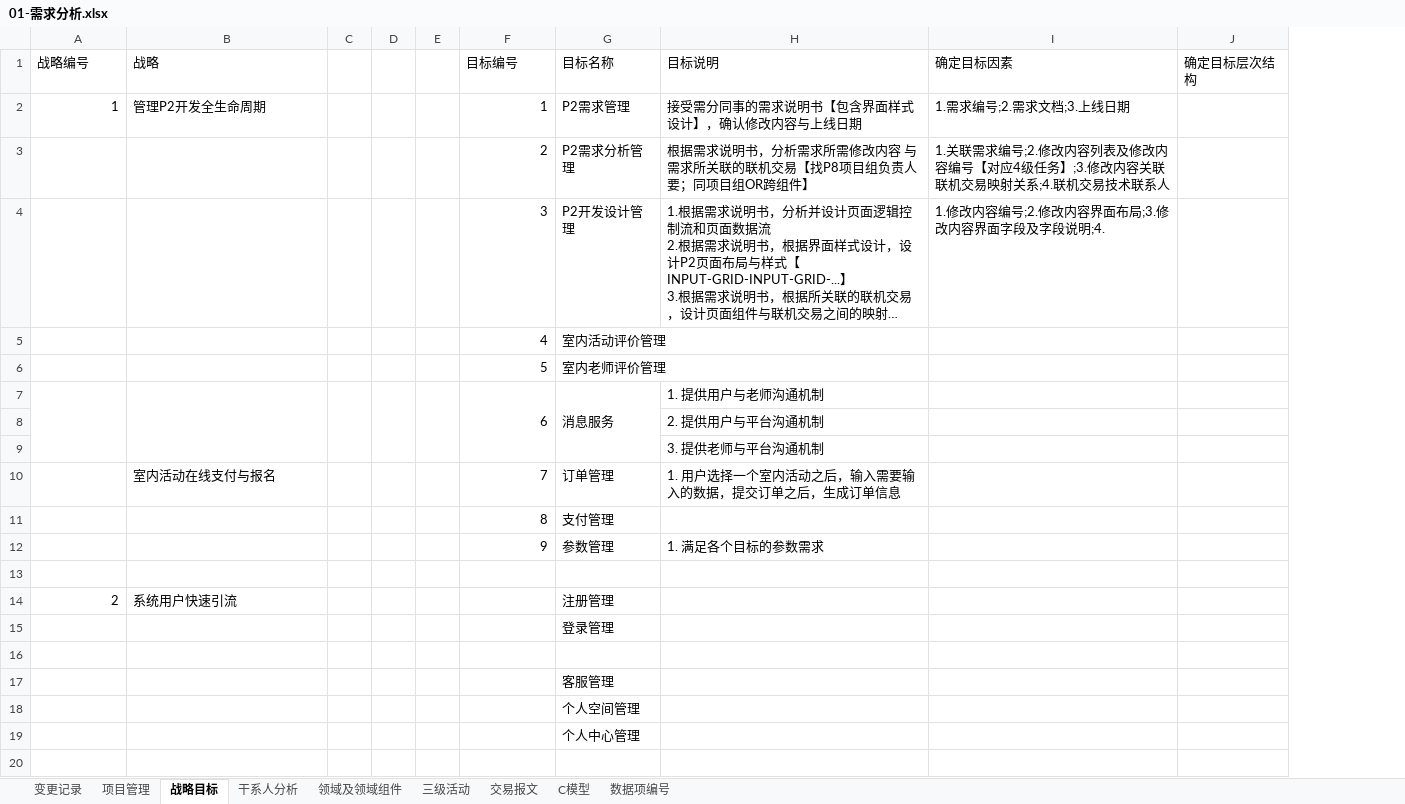
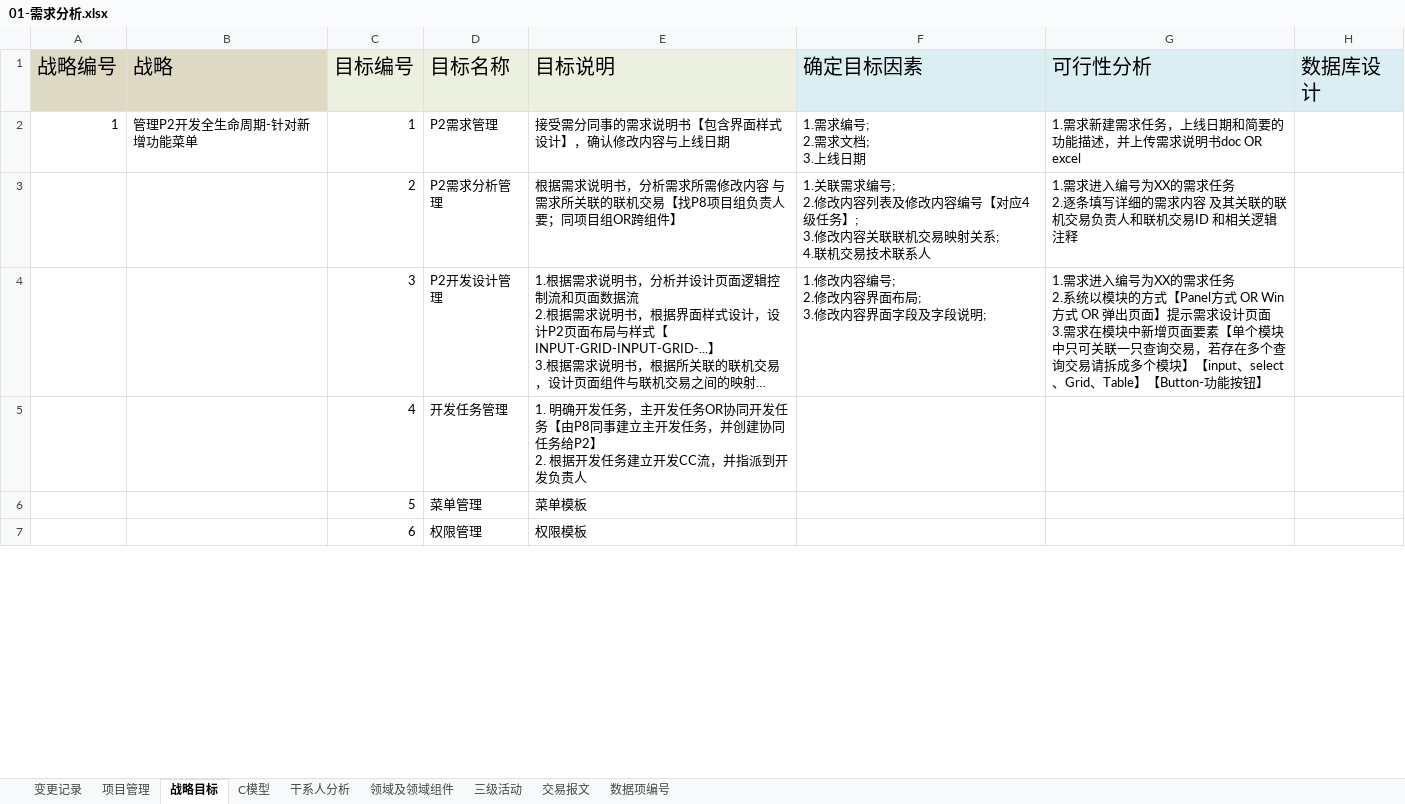
Before and after one commit to buptjinguodong/projectDocs, an Excel workbook: 21-P2开发管理平台/01-需求分析.xlsx, sheet 战略目标, drawn as a sheet; only a part is shown; long unchanged cells end in …; values as stored, in another font and other column widths than the file's, no borders; removed rows and columns are numbered as before the commit, all else as after; ↵ is a line break in a cell; the diff covers the shown part only; the diff names each change by its address in the sheet, - before the commit and + after, or states it on an @@ line.

```diff
--- a/21-P2开发管理平台/01-需求分析.xlsx (sheet 战略目标)
+++ b/21-P2开发管理平台/01-需求分析.xlsx (sheet 战略目标)
@@ sheet tab order changed: 变更记录 | 项目管理 | 战略目标 | C模型 | 干系人分析 | 领域及领域组件 | 三级活动 | 交易报文 | 数据项编号 @@
-column C, empty
-column D, empty
-column E, empty
-column J (确定目标层次结构), empty
+column G (可行性分析), rows 2-4: 1.需求新建需求任务，上线日期和简要的功能描述，并上传需求说明书doc OR excel | 1.需求进入编号为XX的需求任务 ↵ 2.逐条填写详细的需求内容 及其关联的联机交易负责人和联机交易ID 和相关逻辑注释 | 1.需求进入编号为XX的需求任务 ↵ 2.系统以模块的方式【Panel方式 OR Win方式 OR 弹出页面】提示需求设计页面 ↵ 3.需求在模块中新增页面要素【单个模块中只可关联一只查询交易，若存在多个查询交易请拆成多个模块】【input、select、Grid、Table】【Button-功能按钮】
+column H (数据库设计), empty
@@ A1:B1 text size: larger, fill: none → #DDD9C3 @@
-C1:E1 fill: none
+C1:E1 fill: #EBF1DE
@@ C1:F1 text size: larger @@
-F1 fill: none
+F1 fill: #DBEEF4
-B2 (战略): 管理P2开发全生命周期
+B2 (战略): 管理P2开发全生命周期-针对新增功能菜单
-F2 (确定目标因素): 1.需求编号;2.需求文档;3.上线日期
+F2 (确定目标因素): 1.需求编号; ↵ 2.需求文档; ↵ 3.上线日期
-F3 (确定目标因素): …需求编号;2.修改内容列表及修改内容编号【对应4级任务】;3.修改内容关联联机交易映射关系;4.联机交易…
+F3 (确定目标因素): …需求编号; ↵ 2.修改内容列表及修改内容编号【对应4级任务】; ↵ 3.修改内容关联联机交易映射关系; ↵ 4.联机交易…
-F4 (确定目标因素): 1.修改内容编号;2.修改内容界面布局;3.修改内容界面字段及字段说明;4.
+F4 (确定目标因素): 1.修改内容编号; ↵ 2.修改内容界面布局; ↵ 3.修改内容界面字段及字段说明;
-row 5:  |  |  |  |  | 4 | 室内活动评价管理
-row 6:  |  |  |  |  | 5 | 室内老师评价管理
-row 7:  |  |  |  |  | 6 | 消息服务 | 1. 提供用户与老师沟通机制
-row 8:  |  |  |  |  |  |  | 2. 提供用户与平台沟通机制
-row 9:  |  |  |  |  |  |  | 3. 提供老师与平台沟通机制
-row 10:  | 室内活动在线支付与报名 |  |  |  | 7 | 订单管理 | 1. 用户选择一个室内活动之后，输入需要输入的数据，提交订单之后，生成订单信息
-row 11:  |  |  |  |  | 8 | 支付管理
-row 12:  |  |  |  |  | 9 | 参数管理 | 1. 满足各个目标的参数需求
-row 5: (empty)
+row 5:  |  | 4 | 开发任务管理 | 1. 明确开发任务，主开发任务OR协同开发任务【由P8同事建立主开发任务，并创建协同任务给P2】 ↵ 2. 根据开发任务建立开发CC流，并指派到开发负责人
-row 14: 2 | 系统用户快速引流 |  |  |  |  | 注册管理
-row 15:  |  |  |  |  |  | 登录管理
-row 6: (empty)
+row 6:  |  | 5 | 菜单管理 | 菜单模板
-row 17:  |  |  |  |  |  | 客服管理
-row 18:  |  |  |  |  |  | 个人空间管理
-row 19:  |  |  |  |  |  | 个人中心管理
-row 7: (empty)
+row 7:  |  | 6 | 权限管理 | 权限模板
```
Also changed, not shown: 4 added rows and 27 removed rows elsewhere in this sheet, sheet C模型, 01-weather/01-需求分析.xlsx, 14 other files.
